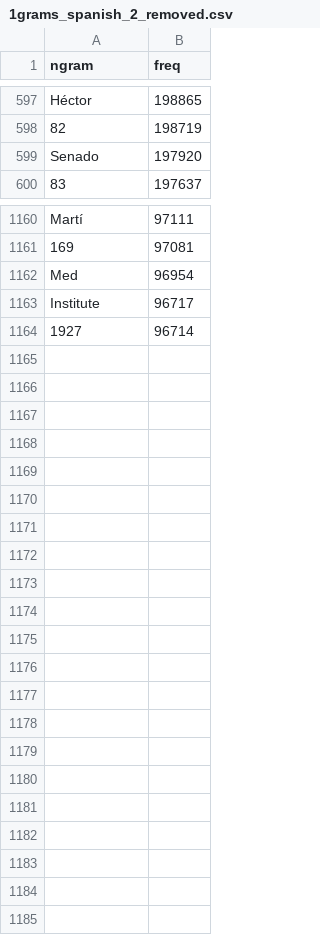
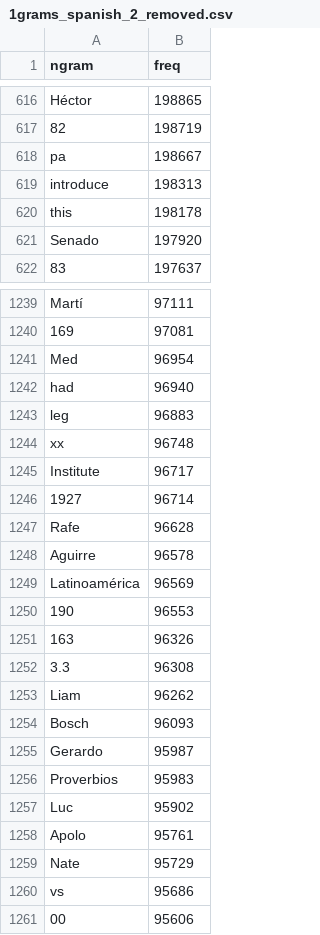
Before and after one commit to orgtre/google-books-ngram-frequency, a CSV file: ngrams/more/spanish/1grams_spanish_2_removed.csv, drawn as a sheet; only a part is shown, gaps mark what is left out; the diff covers the shown part only; the diff names each change by its address in the sheet, - before the commit and + after, or states it on an @@ line.

```diff
--- a/ngrams/more/spanish/1grams_spanish_2_removed.csv
+++ b/ngrams/more/spanish/1grams_spanish_2_removed.csv
+row 618: pa | 198667
+row 619: introduce | 198313
+row 620: this | 198178
+row 1242: had | 96940
+row 1243: leg | 96883
+row 1244: xx | 96748
+row 1247: Rafe | 96628
+row 1248: Aguirre | 96578
+row 1249: Latinoamérica | 96569
+row 1250: 190 | 96553
+row 1251: 163 | 96326
+row 1252: 3.3 | 96308
+row 1253: Liam | 96262
+row 1254: Bosch | 96093
+row 1255: Gerardo | 95987
+row 1256: Proverbios | 95983
+row 1257: Luc | 95902
+row 1258: Apolo | 95761
+row 1259: Nate | 95729
+row 1260: vs | 95686
+row 1261: 00 | 95606
```
Also changed, not shown: 76 added rows elsewhere in this file, ngrams/1grams_german.csv, ngrams/1grams_russian.csv, 24 other files.
